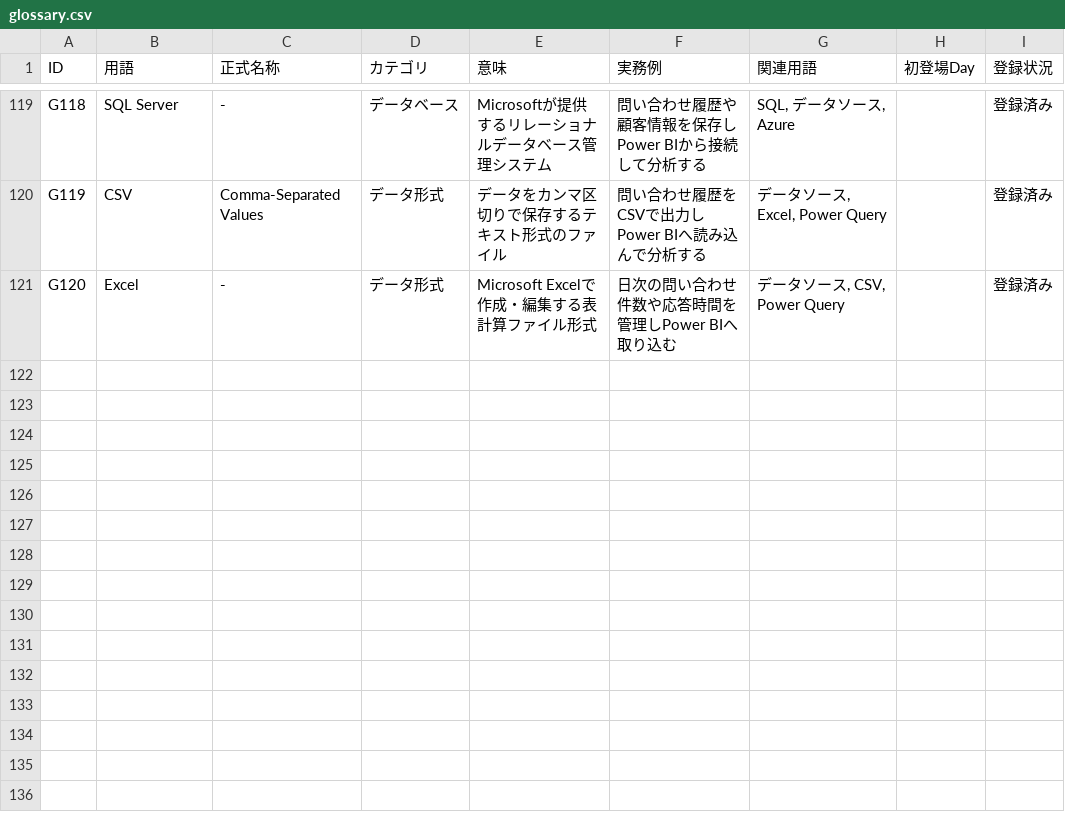
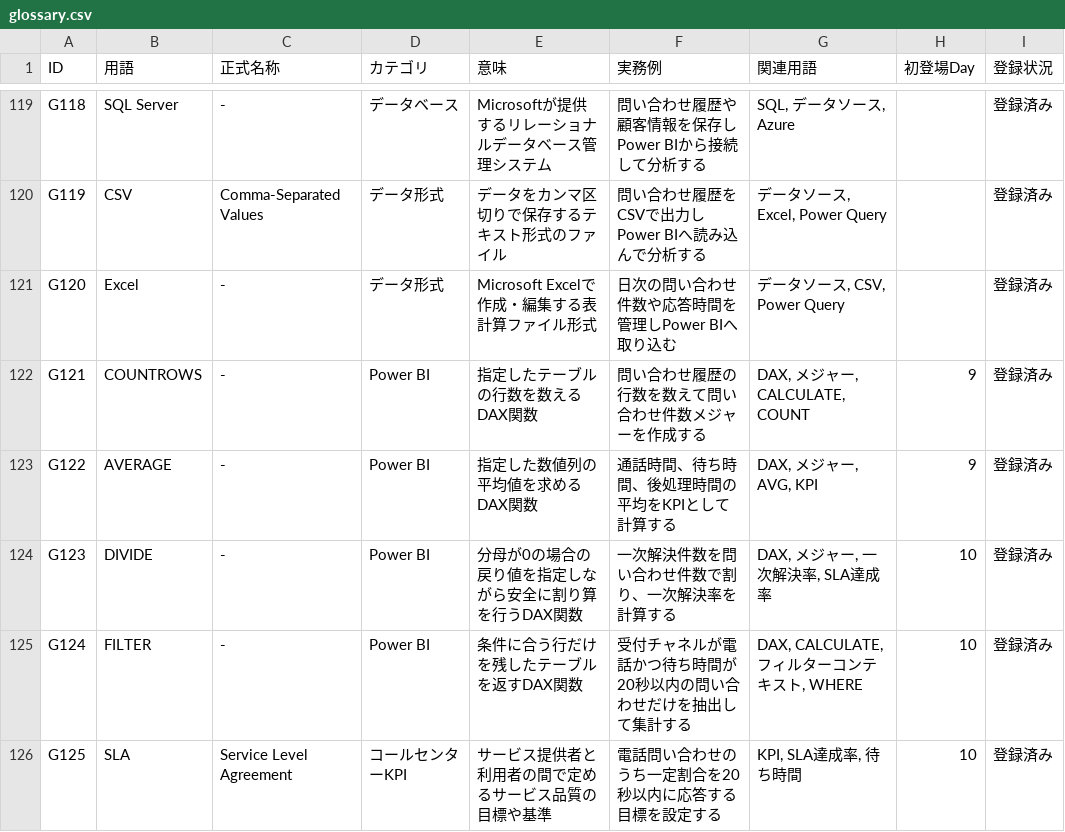
Before and after one commit to taijukubo-jpg/data-path-90, a CSV file: glossary.csv, drawn as a sheet; only a part is shown, gaps mark what is left out; the diff covers the shown part only.

Commit message:
Add files via upload

```diff
--- a/glossary.csv
+++ b/glossary.csv
@@ -121 +121,6 @@ G119,CSV,Comma-Separated Values,データ形式,データをカンマ区切り
 G120,Excel,-,データ形式,Microsoft Excelで作成・編集する表計算ファイル形式,日次の問い合わせ件数や応答時間を管理しPower BIへ取り込む,"データソース, CSV, Power Query",,登録済み
+G121,COUNTROWS,-,Power BI,指定したテーブルの行数を数えるDAX関数,問い合わせ履歴の行数を数えて問い合わせ件数メジャーを作成する,"DAX, メジャー, CALCULATE, COUNT",9,登録済み
+G122,AVERAGE,-,Power BI,指定した数値列の平均値を求めるDAX関数,通話時間、待ち時間、後処理時間の平均をKPIとして計算する,"DAX, メジャー, AVG, KPI",9,登録済み
+G123,DIVIDE,-,Power BI,分母が0の場合の戻り値を指定しながら安全に割り算を行うDAX関数,一次解決件数を問い合わせ件数で割り、一次解決率を計算する,"DAX, メジャー, 一次解決率, SLA達成率",10,登録済み
+G124,FILTER,-,Power BI,条件に合う行だけを残したテーブルを返すDAX関数,受付チャネルが電話かつ待ち時間が20秒以内の問い合わせだけを抽出して集計する,"DAX, CALCULATE, フィルターコンテキスト, WHERE",10,登録済み
+G125,SLA,Service Level Agreement,コールセンターKPI,サービス提供者と利用者の間で定めるサービス品質の目標や基準,電話問い合わせのうち一定割合を20秒以内に応答する目標を設定する,"KPI, SLA達成率, 待ち時間",10,登録済み
```
Also changed, not shown: 5 added rows and 13 edited cells elsewhere in this file.
